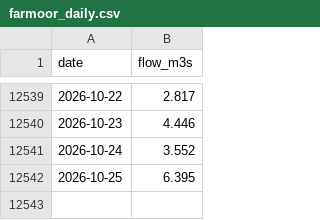
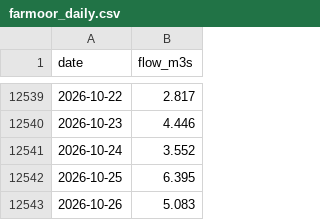
Before and after one commit to robertdoanesolomon/Flag_Predictor, a CSV file: data/termly/farmoor_daily.csv, drawn as a sheet; only a part is shown, gaps mark what is left out.

```diff
--- a/data/termly/farmoor_daily.csv
+++ b/data/termly/farmoor_daily.csv
@@ -12542 +12542,2 @@ date,flow_m3s
 2026-10-25,6.395
+2026-10-26,5.083
```
Also changed, not shown: 6 other files.
